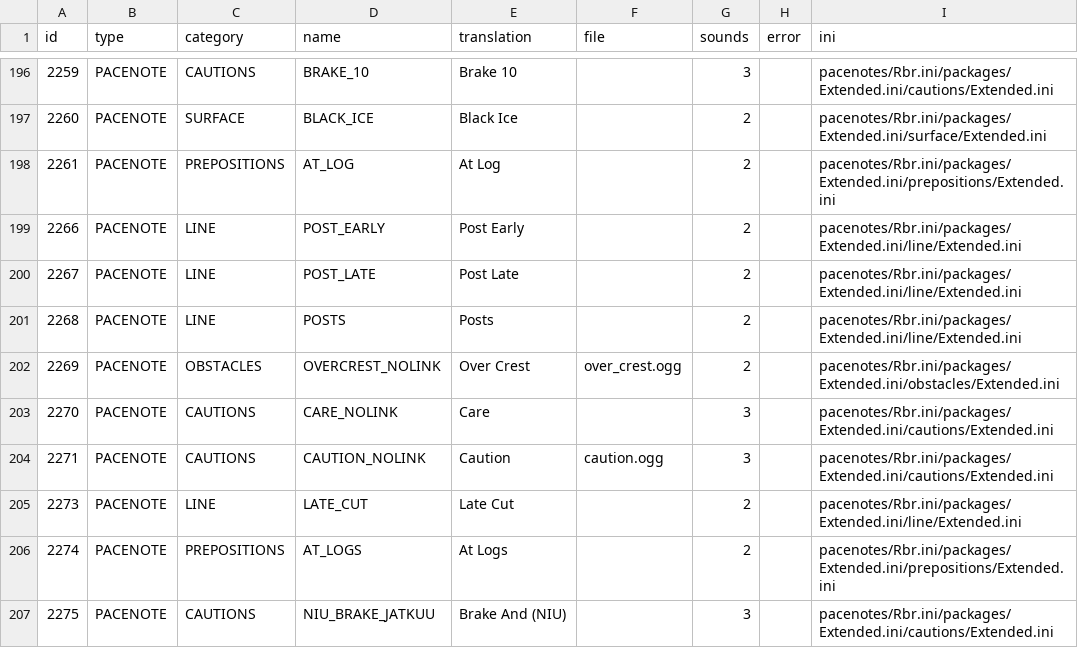
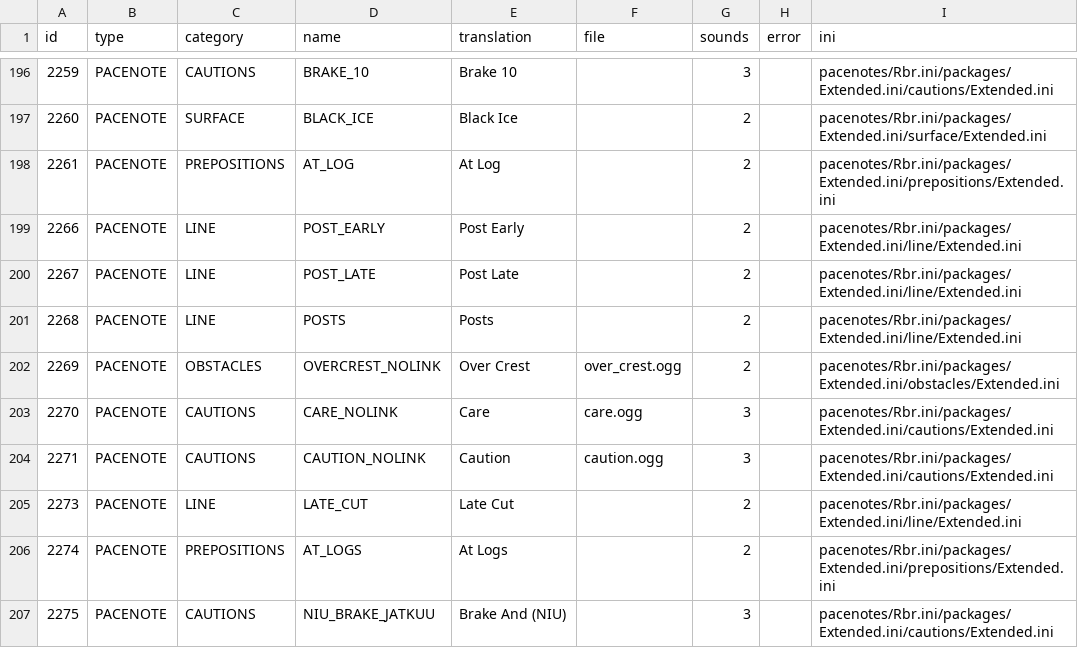
Before and after one commit to durandom/rbr_pacenote_tools, a CSV file: out/build-bollinger-v3-missing-fixes.csv, drawn as a sheet; only a part is shown, gaps mark what is left out; the diff names each change by its address in the sheet, - before the commit and + after, or states it on an @@ line.

```diff
--- a/out/build-bollinger-v3-missing-fixes.csv
+++ b/out/build-bollinger-v3-missing-fixes.csv
-F203 (file): (empty)
+F203 (file): care.ogg
```
Also changed, not shown: out/build-bollinger-v3-missing.csv, out/build-bollinger-v3-trans.csv, 1 other file.
